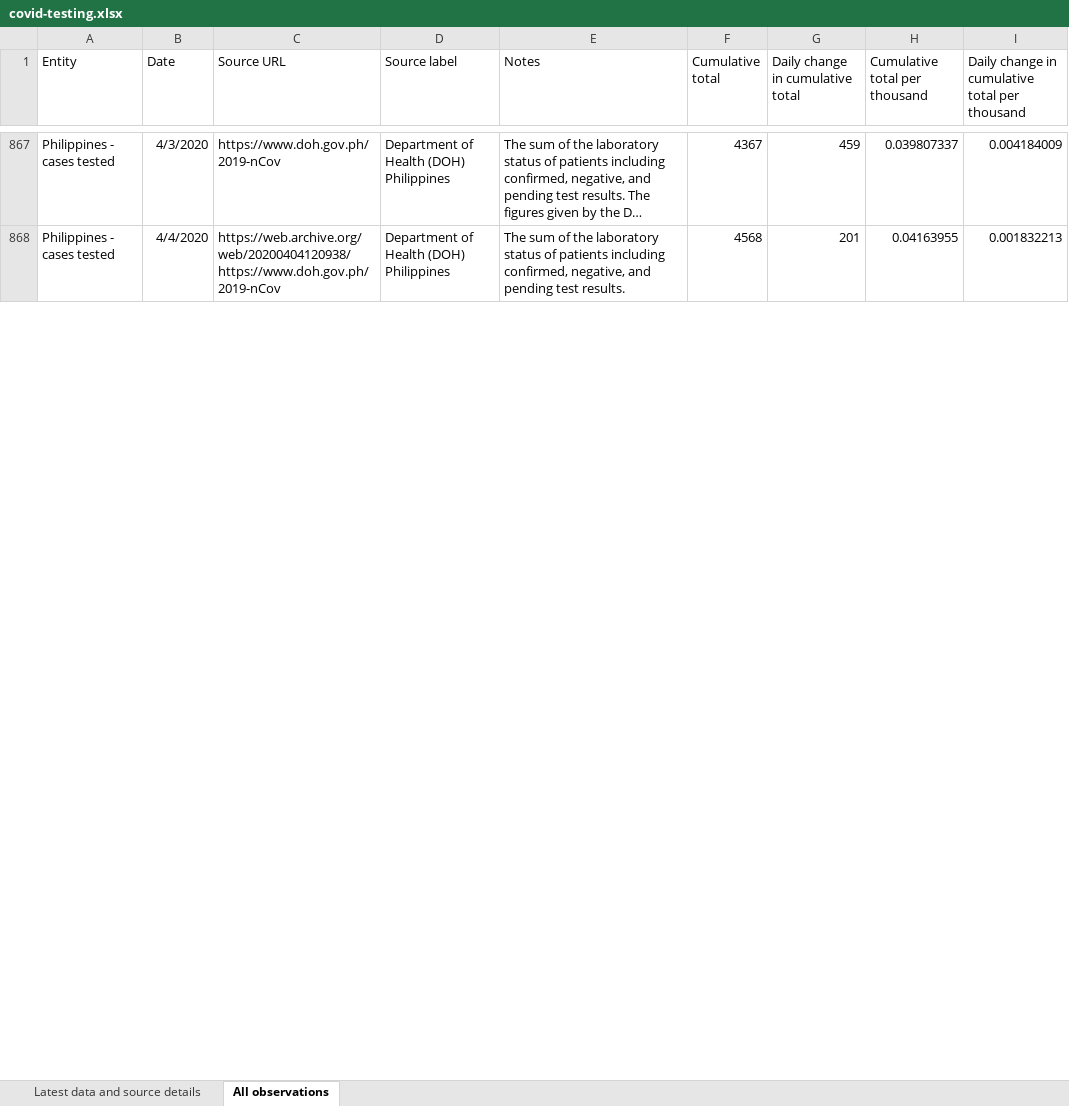
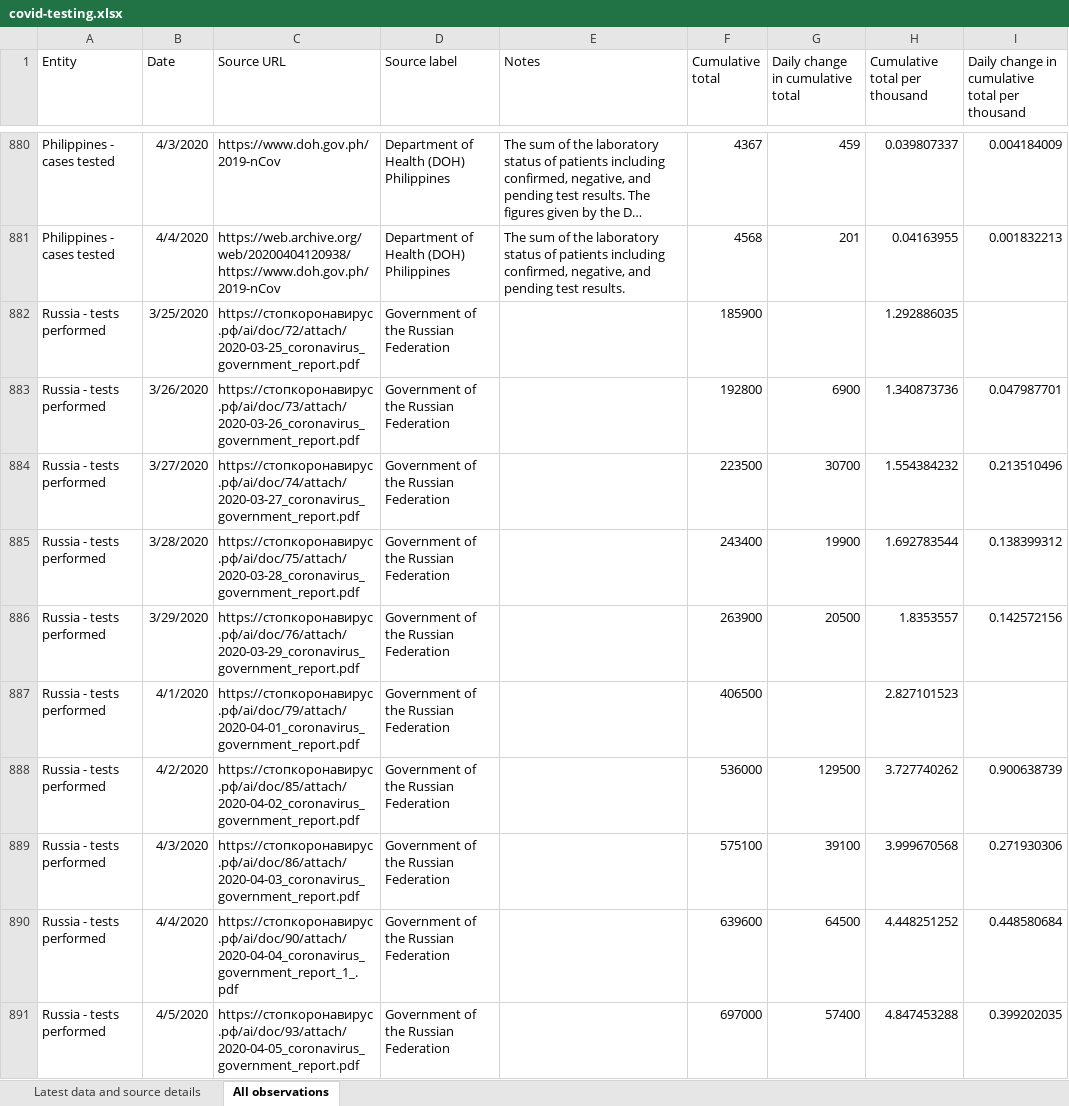
Before and after one commit to hjstein/covid-19-data, an Excel workbook: public/data/testing/covid-testing.xlsx, sheet All observations, drawn as a sheet; only a part is shown, gaps mark what is left out; long unchanged cells end in …; values as stored, in another font and other column widths than the file's, no borders; table styles not drawn; the diff covers the shown part only; the diff names each change by its address in the sheet, - before the commit and + after, or states it on an @@ line.

```diff
--- a/public/data/testing/covid-testing.xlsx (sheet All observations)
+++ b/public/data/testing/covid-testing.xlsx (sheet All observations)
+row 882: Russia - tests performed | 3/25/2020 | https://стопкоронавирус.рф/ai/doc/72/attach/2020-03-25_coronavirus_government_report.pdf | Government of the Russian Federation |  | 185900 |  | 1.292886035
+row 883: Russia - tests performed | 3/26/2020 | https://стопкоронавирус.рф/ai/doc/73/attach/2020-03-26_coronavirus_government_report.pdf | Government of the Russian Federation |  | 192800 | 6900 | 1.340873736 | 0.047987701
+row 884: Russia - tests performed | 3/27/2020 | https://стопкоронавирус.рф/ai/doc/74/attach/2020-03-27_coronavirus_government_report.pdf | Government of the Russian Federation |  | 223500 | 30700 | 1.554384232 | 0.213510496
+row 885: Russia - tests performed | 3/28/2020 | https://стопкоронавирус.рф/ai/doc/75/attach/2020-03-28_coronavirus_government_report.pdf | Government of the Russian Federation |  | 243400 | 19900 | 1.692783544 | 0.138399312
+row 886: Russia - tests performed | 3/29/2020 | https://стопкоронавирус.рф/ai/doc/76/attach/2020-03-29_coronavirus_government_report.pdf | Government of the Russian Federation |  | 263900 | 20500 | 1.8353557 | 0.142572156
+row 887: Russia - tests performed | 4/1/2020 | https://стопкоронавирус.рф/ai/doc/79/attach/2020-04-01_coronavirus_government_report.pdf | Government of the Russian Federation |  | 406500 |  | 2.827101523
+row 888: Russia - tests performed | 4/2/2020 | https://стопкоронавирус.рф/ai/doc/85/attach/2020-04-02_coronavirus_government_report.pdf | Government of the Russian Federation |  | 536000 | 129500 | 3.727740262 | 0.900638739
+row 889: Russia - tests performed | 4/3/2020 | https://стопкоронавирус.рф/ai/doc/86/attach/2020-04-03_coronavirus_government_report.pdf | Government of the Russian Federation |  | 575100 | 39100 | 3.999670568 | 0.271930306
+row 890: Russia - tests performed | 4/4/2020 | https://стопкоронавирус.рф/ai/doc/90/attach/2020-04-04_coronavirus_government_report_1_.pdf | Government of the Russian Federation |  | 639600 | 64500 | 4.448251252 | 0.448580684
+row 891: Russia - tests performed | 4/5/2020 | https://стопкоронавирус.рф/ai/doc/93/attach/2020-04-05_coronavirus_government_report.pdf | Government of the Russian Federation |  | 697000 | 57400 | 4.847453288 | 0.399202035
```
Also changed, not shown: 101 added rows, 26 removed rows and 698 edited cells elsewhere in this sheet, sheet Latest data and source details, 2 other files.
